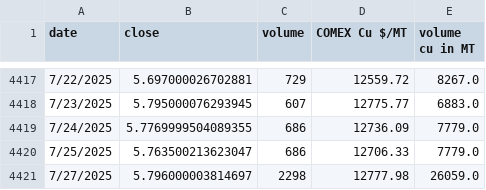
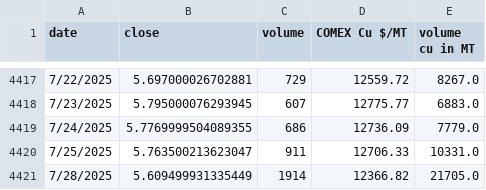
Before and after one commit to rahulmohamw/COMEX_scrap_v0, a CSV file: comex_copper_historical_data.csv, drawn as a sheet; only a part is shown, gaps mark what is left out.

```diff
--- a/comex_copper_historical_data.csv
+++ b/comex_copper_historical_data.csv
@@ -4419,3 +4419,3 @@ date,close,volume,COMEX Cu $/MT,volume cu in MT
 7/24/2025,5.7769999504089355,686,12736.09,7779.0
-7/25/2025,5.763500213623047,686,12706.33,7779.0
-7/27/2025,5.796000003814697,2298,12777.98,26059.0
+7/25/2025,5.763500213623047,911,12706.33,10331.0
+7/28/2025,5.609499931335449,1914,12366.82,21705.0
```
